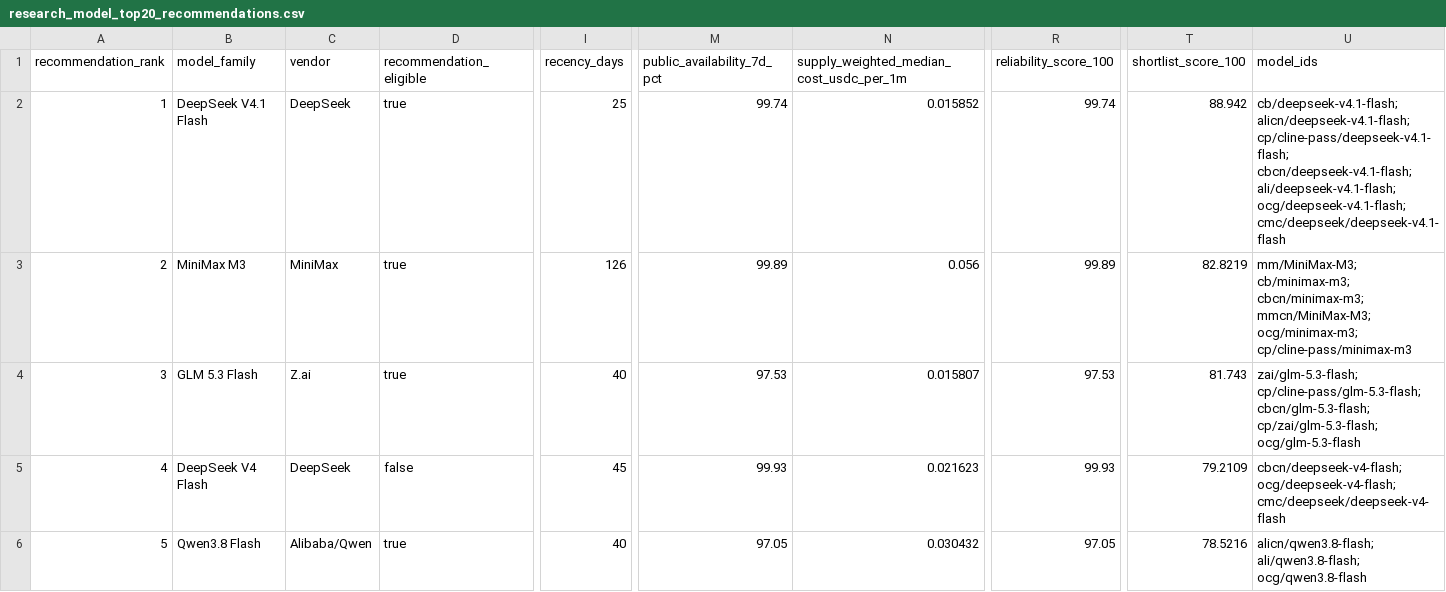
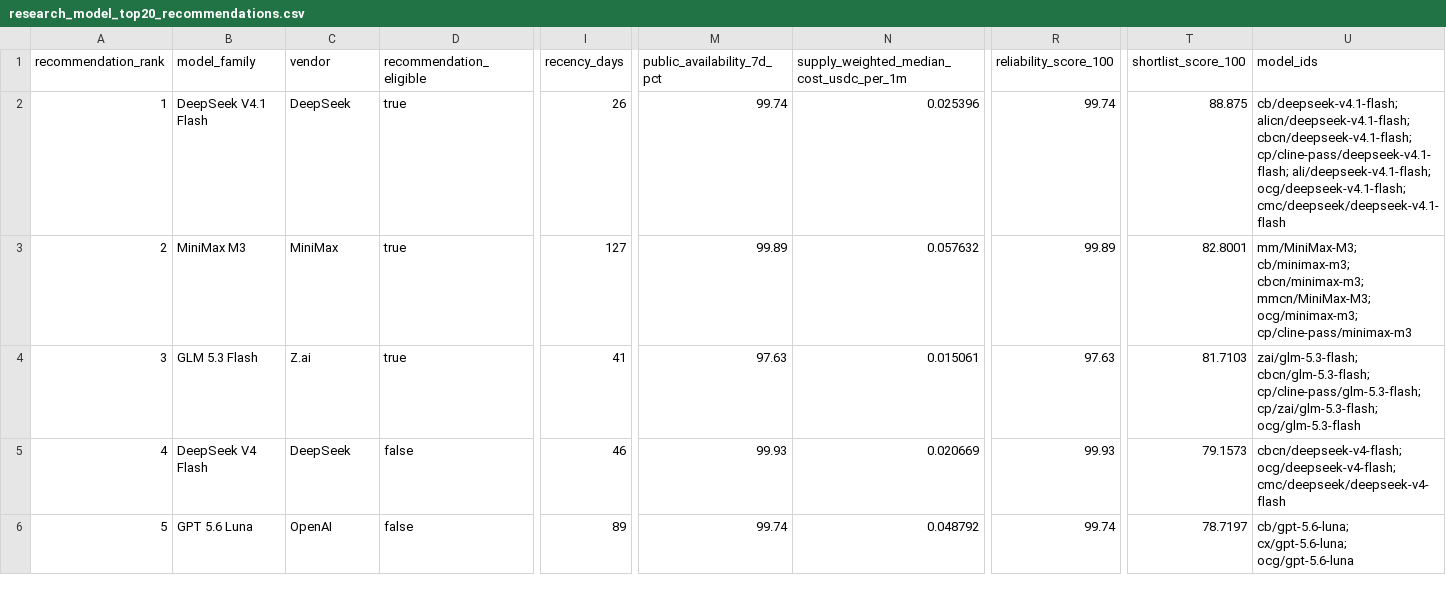
Before and after one commit to Pukujan/inference-recommendation-engine, a CSV file: operational/telemetry/gravebuster/pipeline/ihub/lists/research_model_top20_recommendations.csv, drawn as a sheet; only a part is shown, gaps mark what is left out; the diff covers the shown part only; the diff names each change by its address in the sheet, - before the commit and + after, or states it on an @@ line.

Commit message:
Enforce open-weight eligibility where the Top 20 list is written (#98)

```diff
--- a/operational/telemetry/gravebuster/pipeline/ihub/lists/research_model_top20_recommendations.csv
+++ b/operational/telemetry/gravebuster/pipeline/ihub/lists/research_model_top20_recommendations.csv
-I2 (recency_days): 25
+I2 (recency_days): 26
-N2: 0.015852
+N2: 0.025396
-T2 (shortlist_score_100): 88.942
+T2 (shortlist_score_100): 88.875
-U2 (model_ids): cb/deepseek-v4.1-flash; alicn/deepseek-v4.1-flash; cp/cline-pass/deepseek-v4.1-flash; cbcn/deepseek-v4.1-flash; ali/deepseek-v4.1-flash; ocg/deepseek-v4.1-flash;…
+U2 (model_ids): cb/deepseek-v4.1-flash; alicn/deepseek-v4.1-flash; cbcn/deepseek-v4.1-flash; cp/cline-pass/deepseek-v4.1-flash; ali/deepseek-v4.1-flash; ocg/deepseek-v4.1-flash;…
-I3 (recency_days): 126
+I3 (recency_days): 127
-N3: 0.056
+N3: 0.057632
-T3 (shortlist_score_100): 82.8219
+T3 (shortlist_score_100): 82.8001
-I4 (recency_days): 40
+I4 (recency_days): 41
-M4 (public_availability_7d_pct): 97.53
+M4 (public_availability_7d_pct): 97.63
-N4: 0.015807
+N4: 0.015061
-R4 (reliability_score_100): 97.53
+R4 (reliability_score_100): 97.63
-T4 (shortlist_score_100): 81.743
+T4 (shortlist_score_100): 81.7103
-U4 (model_ids): zai/glm-5.3-flash; cp/cline-pass/glm-5.3-flash; cbcn/glm-5.3-flash; cp/zai/glm-5.3-flash; ocg/glm-5.3-flash
+U4 (model_ids): zai/glm-5.3-flash; cbcn/glm-5.3-flash; cp/cline-pass/glm-5.3-flash; cp/zai/glm-5.3-flash; ocg/glm-5.3-flash
-I5 (recency_days): 45
+I5 (recency_days): 46
-N5: 0.021623
+N5: 0.020669
-T5 (shortlist_score_100): 79.2109
+T5 (shortlist_score_100): 79.1573
-B6 (model_family): Qwen3.8 Flash
+B6 (model_family): GPT 5.6 Luna
-C6 (vendor): Alibaba/Qwen
+C6 (vendor): OpenAI
-D6 (recommendation_eligible): true
+D6 (recommendation_eligible): false
-I6 (recency_days): 40
+I6 (recency_days): 89
-M6 (public_availability_7d_pct): 97.05
+M6 (public_availability_7d_pct): 99.74
-N6: 0.030432
+N6: 0.048792
-R6 (reliability_score_100): 97.05
+R6 (reliability_score_100): 99.74
-T6 (shortlist_score_100): 78.5216
+T6 (shortlist_score_100): 78.7197
-U6 (model_ids): alicn/qwen3.8-flash; ali/qwen3.8-flash; ocg/qwen3.8-flash
+U6 (model_ids): cb/gpt-5.6-luna; cx/gpt-5.6-luna; ocg/gpt-5.6-luna
```
Also changed, not shown: 157 edited cells elsewhere in this file, 8 other files.
